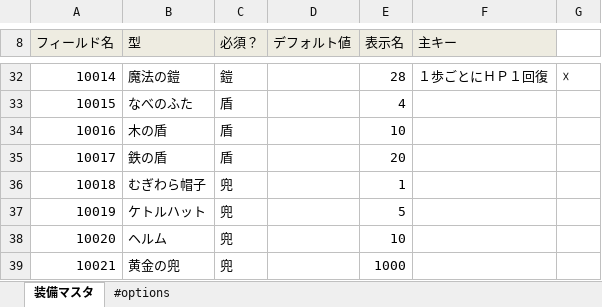
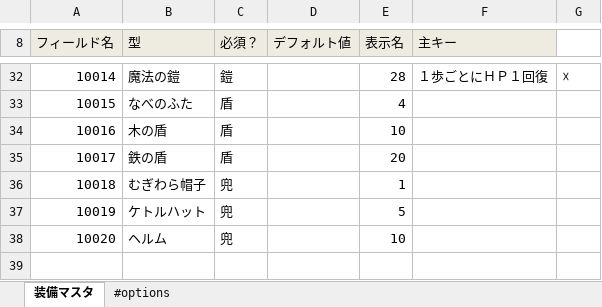
Before and after one commit to groovenauts/fontana_sample, an Excel workbook: app/seeds/item.xlsx, sheet 装備マスタ, drawn as a sheet; only a part is shown, gaps mark what is left out; values as stored, in another font and other column widths than the file's, no borders; the diff names each change by its address in the sheet, - before the commit and + after, or states it on an @@ line.

Commit message:
[DM] [delete data] scinario_15

```diff
--- a/app/seeds/item.xlsx (sheet 装備マスタ)
+++ b/app/seeds/item.xlsx (sheet 装備マスタ)
-row 39: 10021 | 黄金の兜 | 兜 |  | 1000
```
